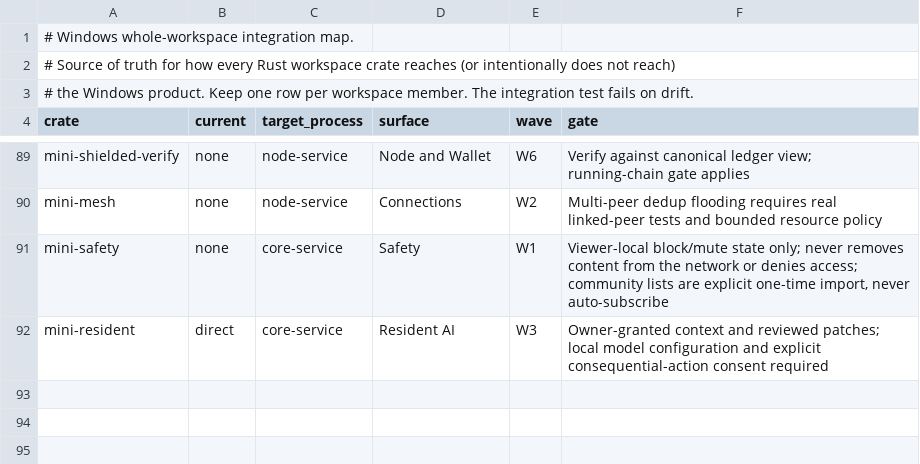
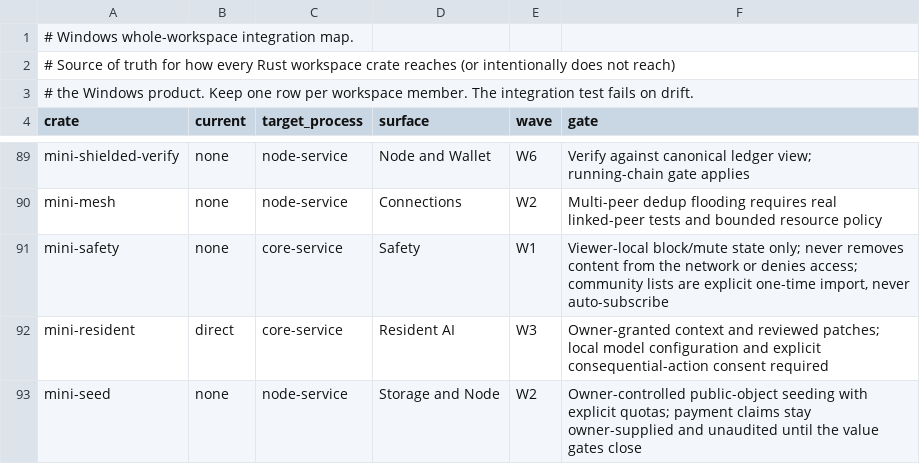
Before and after one commit to mininet-labs/Mininet, a TSV file: crates/mini-desktop/windows-crate-map.tsv, drawn as a sheet; only a part is shown, gaps mark what is left out.

```diff
--- a/crates/mini-desktop/windows-crate-map.tsv
+++ b/crates/mini-desktop/windows-crate-map.tsv
@@ -92 +92,2 @@ mini-safety	none	core-service	Safety	W1	Viewer-local block/mute state only; neve
 mini-resident	direct	core-service	Resident AI	W3	Owner-granted context and reviewed patches; local model configuration and explicit consequential-action consent required
+mini-seed	none	node-service	Storage and Node	W2	Owner-controlled public-object seeding with explicit quotas; payment claims stay owner-supplied and unaudited until the value gates close
```
